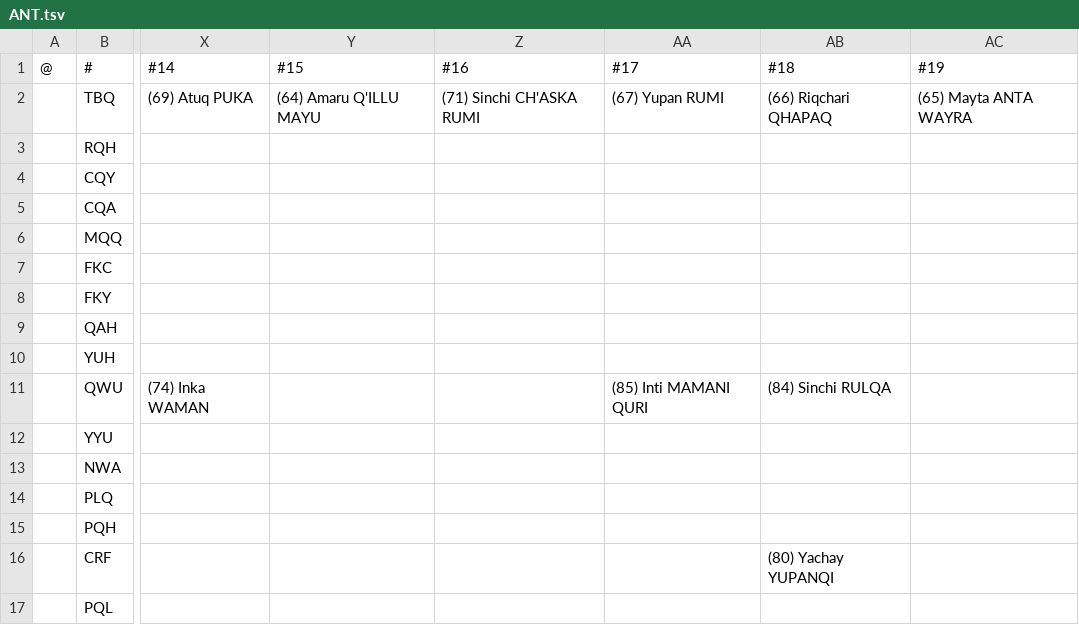
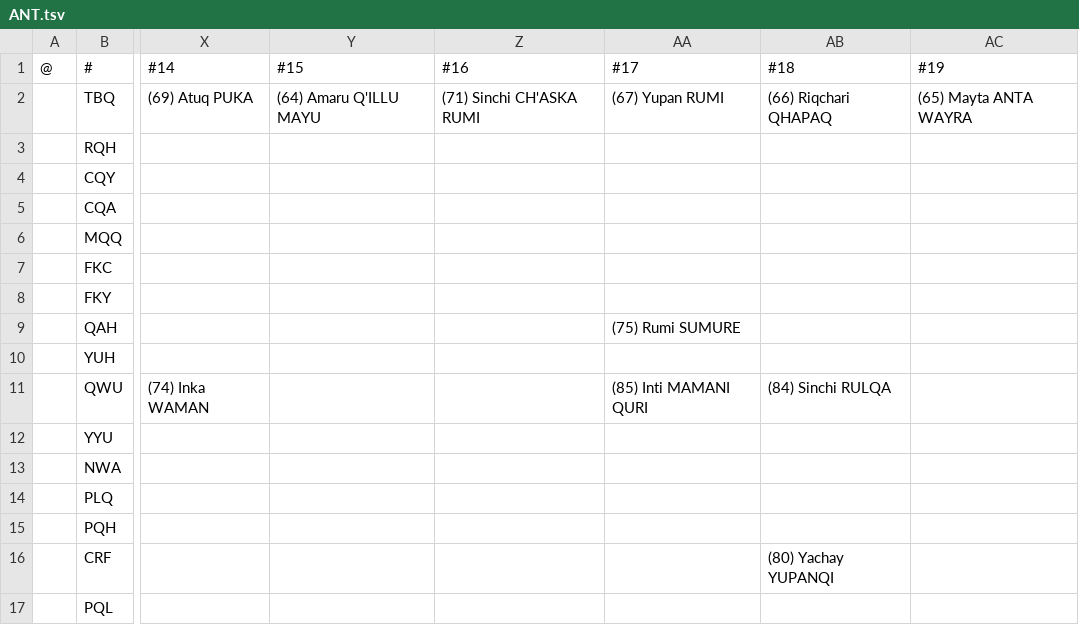
Before and after one commit to auroruse/avium-football-engine, a TSV file: src/presets/ANT.tsv, drawn as a sheet; only a part is shown, gaps mark what is left out; the diff names each change by its address in the sheet, - before the commit and + after, or states it on an @@ line.

```diff
--- a/src/presets/ANT.tsv
+++ b/src/presets/ANT.tsv
-AA9 (#17): (empty)
+AA9 (#17): (75) Rumi SUMURE
```
Also changed, not shown: public/avium/pstats/trades.tsv, 1 other file.
